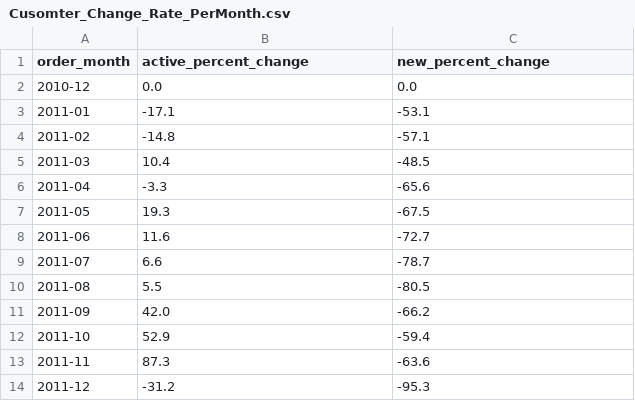
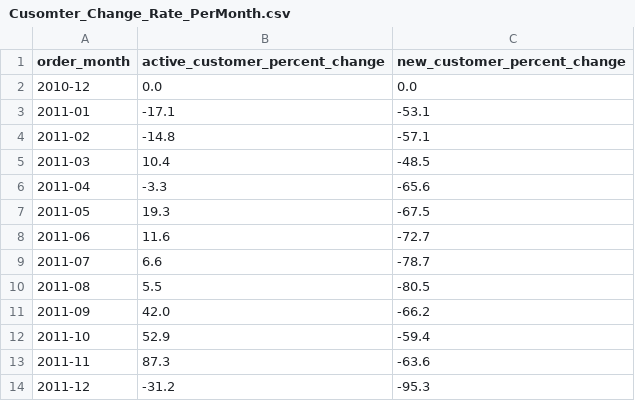
Before and after one commit to ganeshgautam-official/Cohort_Performance_And_Temporal_Trends_in_OnlineRetail, a CSV file: output/Cusomter_Change_Rate_PerMonth.csv, drawn as a sheet.

Commit message:
Update Cusomter_Change_Rate_PerMonth.csv

```diff
--- a/output/Cusomter_Change_Rate_PerMonth.csv
+++ b/output/Cusomter_Change_Rate_PerMonth.csv
@@ -1,2 +1,2 @@
-"order_month","active_percent_change","new_percent_change"
+"order_month","active_customer_percent_change","new_customer_percent_change"
 "2010-12","0.0","0.0"
```
